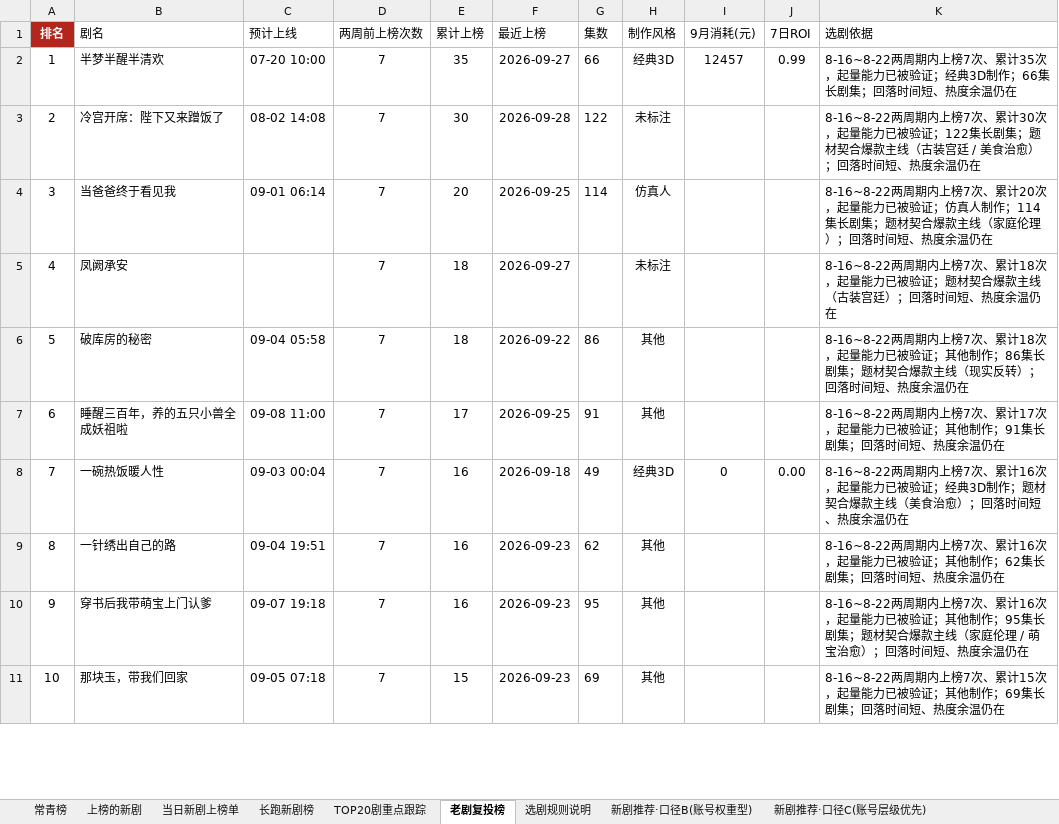
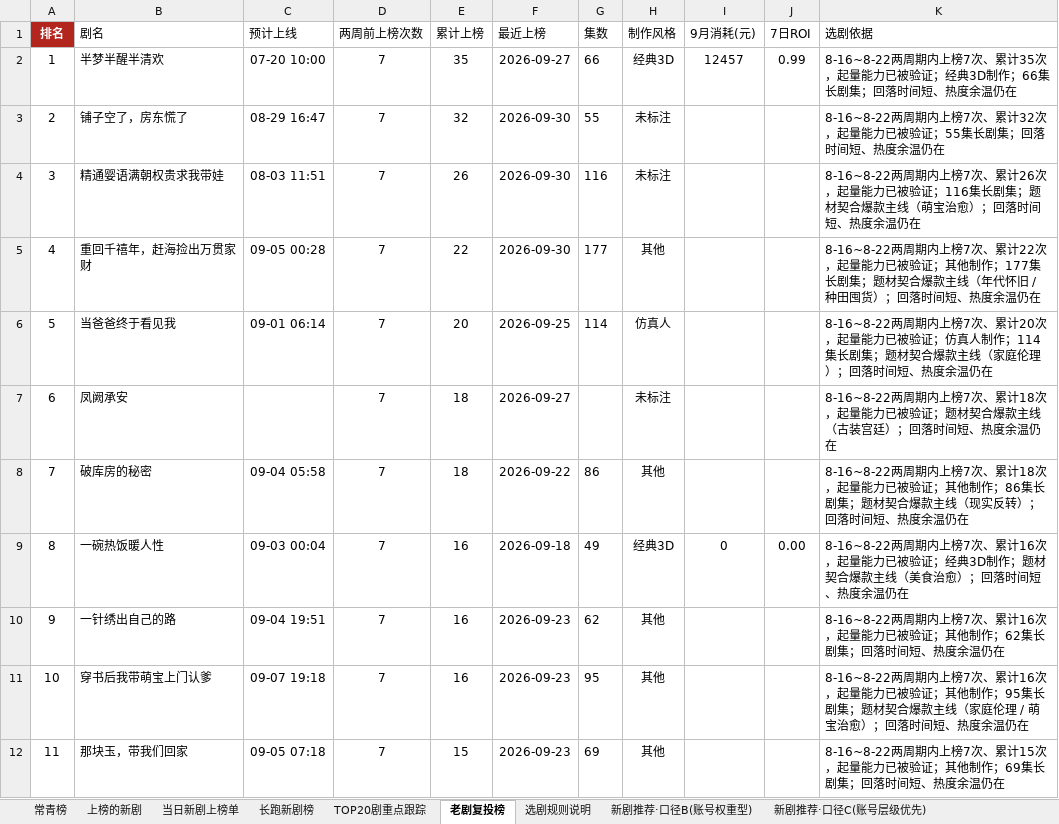
Before and after one commit to 2m247cdz9k-design/tomato-drama-rankings, an Excel workbook: 榜单数据.xlsx, sheet 老剧复投榜, drawn as a sheet; only a part is shown; values as stored, in another font and other column widths than the file's, no borders; removed rows and columns are numbered as before the commit, all else as after; the diff covers the shown part only; the diff names each change by its address in the sheet, - before the commit and + after, or states it on an @@ line.

```diff
--- a/榜单数据.xlsx (sheet 老剧复投榜)
+++ b/榜单数据.xlsx (sheet 老剧复投榜)
-row 3: 2 | 冷宫开席：陛下又来蹭饭了 | 08-02 14:08 | 7 | 30 | 2026-09-28 | 122 | 未标注 |  |  | 8-16~8-22两周期内上榜7次、累计30次，起量能力已被验证；122集长剧集；题材契合爆款主线（古装宫廷 / 美食治愈）；回落时间短、热度余温仍在
+row 3: 2 | 铺子空了，房东慌了 | 08-29 16:47 | 7 | 32 | 2026-09-30 | 55 | 未标注 |  |  | 8-16~8-22两周期内上榜7次、累计32次，起量能力已被验证；55集长剧集；回落时间短、热度余温仍在
+row 4: 3 | 精通婴语满朝权贵求我带娃 | 08-03 11:51 | 7 | 26 | 2026-09-30 | 116 | 未标注 |  |  | 8-16~8-22两周期内上榜7次、累计26次，起量能力已被验证；116集长剧集；题材契合爆款主线（萌宝治愈）；回落时间短、热度余温仍在
+row 5: 4 | 重回千禧年，赶海捡出万贯家财 | 09-05 00:28 | 7 | 22 | 2026-09-30 | 177 | 其他 |  |  | 8-16~8-22两周期内上榜7次、累计22次，起量能力已被验证；其他制作；177集长剧集；题材契合爆款主线（年代怀旧 / 种田囤货）；回落时间短、热度余温仍在
@@ column A (排名) renumbered between rows 6 and 106 @@
-row 7: 6 | 睡醒三百年，养的五只小兽全成妖祖啦 | 09-08 11:00 | 7 | 17 | 2026-09-25 | 91 | 其他 |  |  | 8-16~8-22两周期内上榜7次、累计17次，起量能力已被验证；其他制作；91集长剧集；回落时间短、热度余温仍在
```
Also changed, not shown: 42 added rows, 46 removed rows and 99 edited cells elsewhere in this sheet, sheet 上榜的新剧, sheet 长跑新剧榜, sheet 新剧推荐·口径C(账号层级优先), sheet TOP20剧重点跟踪, sheet 新剧推荐·口径B(账号权重型), sheet 当日新剧上榜单, 2 more sheets, 2 other files.
